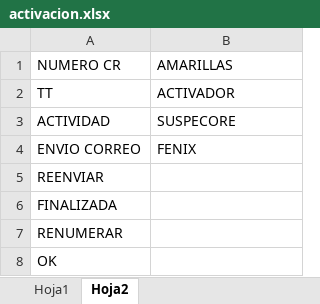
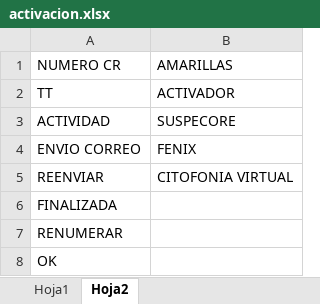
Before and after one commit to mauricioacevedo/gestoroperaciones, an Excel workbook: plantillas/activacion.xlsx, sheet Hoja2, drawn as a sheet; values as stored, in another font and other column widths than the file's, no borders; the diff names each change by its address in the sheet, - before the commit and + after, or states it on an @@ line.

Commit message:
grega en la platilla activación históricos otros campos

```diff
--- a/plantillas/activacion.xlsx (sheet Hoja2)
+++ b/plantillas/activacion.xlsx (sheet Hoja2)
-B5: (empty)
+B5: CITOFONIA VIRTUAL
```
